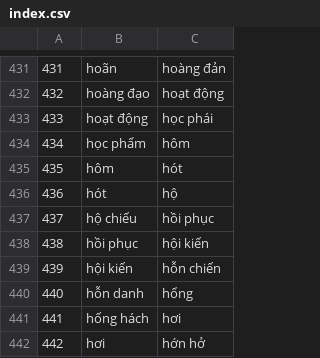
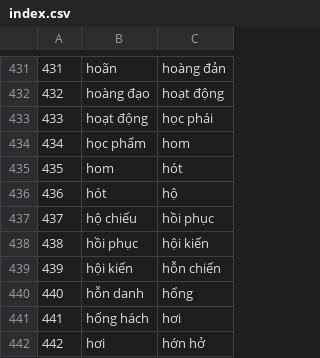
Before and after one commit to woohsi/dict, a CSV file: api/pages/index.csv, drawn as a sheet; only a part is shown, gaps mark what is left out.

```diff
--- a/api/pages/index.csv
+++ b/api/pages/index.csv
@@ -433,4 +433,4 @@
 433, hoạt động, học phái
-434, học phẩm, hôm
-435, hôm, hót
+434, học phẩm, hom
+435, hom, hót
 436, hót, hộ
```
Also changed, not shown: 4 other files.
